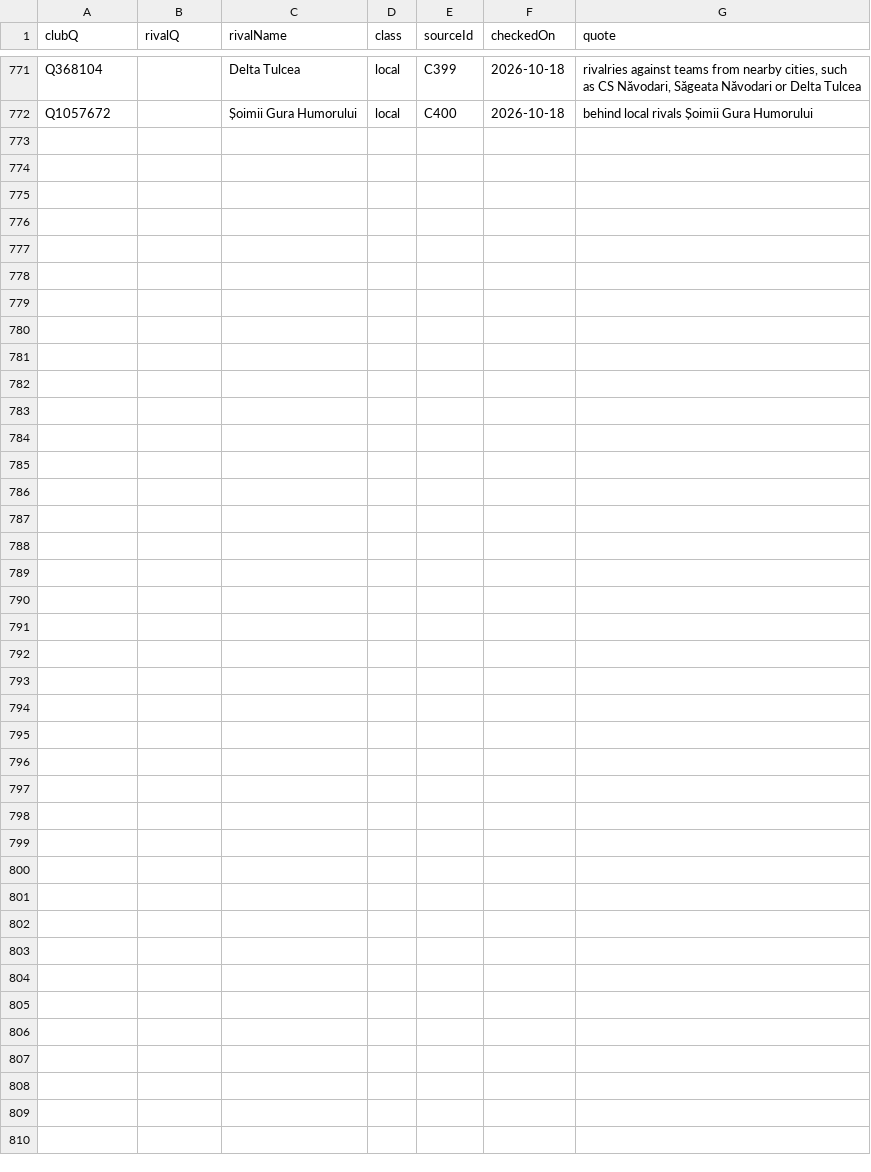
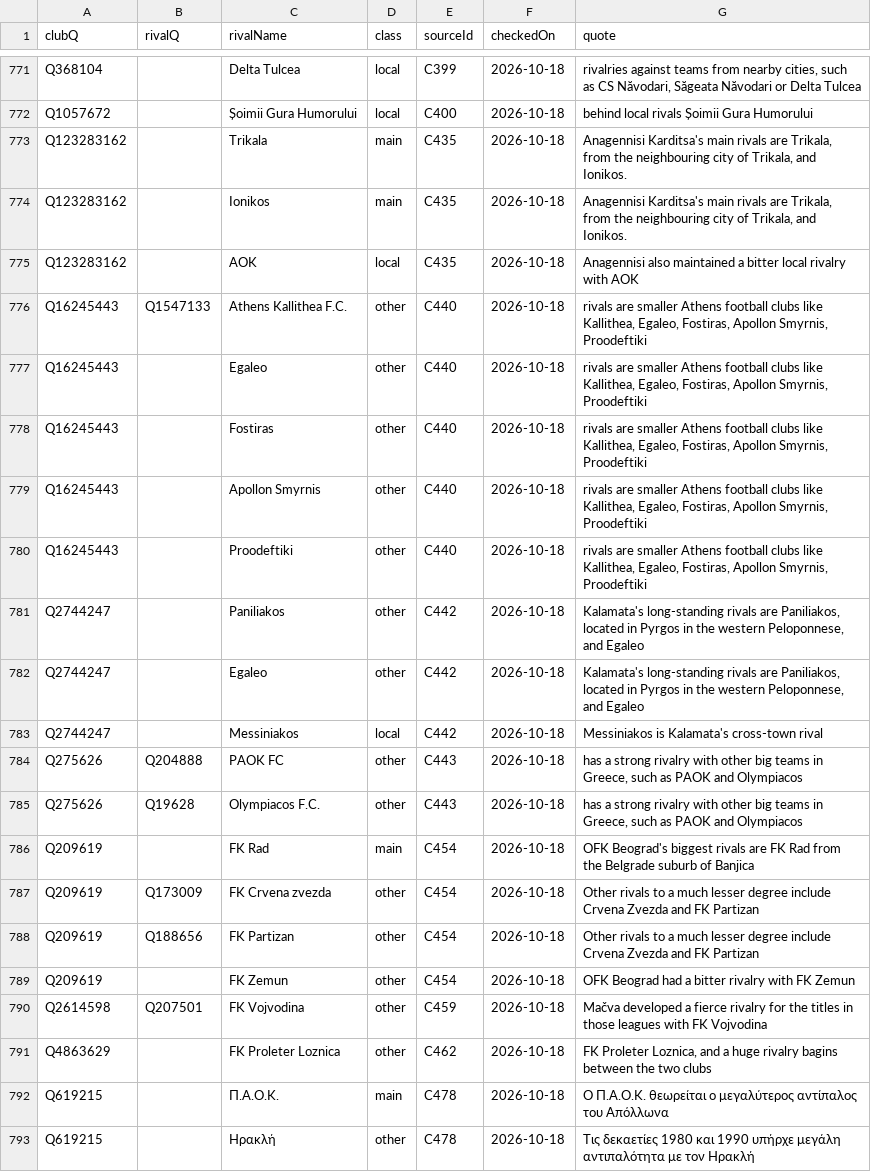
Before and after one commit to AlexGrozavul/Football, a CSV file: data/club-rivalries.csv, drawn as a sheet; only a part is shown, gaps mark what is left out; the diff names each change by its address in the sheet, - before the commit and + after, or states it on an @@ line.

```diff
--- a/data/club-rivalries.csv
+++ b/data/club-rivalries.csv
+row 773: Q123283162 |  | Trikala | main | C435 | 2026-10-18 | Anagennisi Karditsa's main rivals are Trikala, from the neighbouring city of Trikala, and Ionikos.
+row 774: Q123283162 |  | Ionikos | main | C435 | 2026-10-18 | Anagennisi Karditsa's main rivals are Trikala, from the neighbouring city of Trikala, and Ionikos.
+row 775: Q123283162 |  | AOK | local | C435 | 2026-10-18 | Anagennisi also maintained a bitter local rivalry with AOK
+row 776: Q16245443 | Q1547133 | Athens Kallithea F.C. | other | C440 | 2026-10-18 | rivals are smaller Athens football clubs like Kallithea, Egaleo, Fostiras, Apollon Smyrnis, Proodeftiki
+row 777: Q16245443 |  | Egaleo | other | C440 | 2026-10-18 | rivals are smaller Athens football clubs like Kallithea, Egaleo, Fostiras, Apollon Smyrnis, Proodeftiki
+row 778: Q16245443 |  | Fostiras | other | C440 | 2026-10-18 | rivals are smaller Athens football clubs like Kallithea, Egaleo, Fostiras, Apollon Smyrnis, Proodeftiki
+row 779: Q16245443 |  | Apollon Smyrnis | other | C440 | 2026-10-18 | rivals are smaller Athens football clubs like Kallithea, Egaleo, Fostiras, Apollon Smyrnis, Proodeftiki
+row 780: Q16245443 |  | Proodeftiki | other | C440 | 2026-10-18 | rivals are smaller Athens football clubs like Kallithea, Egaleo, Fostiras, Apollon Smyrnis, Proodeftiki
+row 781: Q2744247 |  | Paniliakos | other | C442 | 2026-10-18 | Kalamata's long-standing rivals are Paniliakos, located in Pyrgos in the western Peloponnese, and Egaleo
+row 782: Q2744247 |  | Egaleo | other | C442 | 2026-10-18 | Kalamata's long-standing rivals are Paniliakos, located in Pyrgos in the western Peloponnese, and Egaleo
+row 783: Q2744247 |  | Messiniakos | local | C442 | 2026-10-18 | Messiniakos is Kalamata's cross-town rival
+row 784: Q275626 | Q204888 | PAOK FC | other | C443 | 2026-10-18 | has a strong rivalry with other big teams in Greece, such as PAOK and Olympiacos
+row 785: Q275626 | Q19628 | Olympiacos F.C. | other | C443 | 2026-10-18 | has a strong rivalry with other big teams in Greece, such as PAOK and Olympiacos
+row 786: Q209619 |  | FK Rad | main | C454 | 2026-10-18 | OFK Beograd's biggest rivals are FK Rad from the Belgrade suburb of Banjica
+row 787: Q209619 | Q173009 | FK Crvena zvezda | other | C454 | 2026-10-18 | Other rivals to a much lesser degree include Crvena Zvezda and FK Partizan
+row 788: Q209619 | Q188656 | FK Partizan | other | C454 | 2026-10-18 | Other rivals to a much lesser degree include Crvena Zvezda and FK Partizan
+row 789: Q209619 |  | FK Zemun | other | C454 | 2026-10-18 | OFK Beograd had a bitter rivalry with FK Zemun
+row 790: Q2614598 | Q207501 | FK Vojvodina | other | C459 | 2026-10-18 | Mačva developed a fierce rivalry for the titles in those leagues with FK Vojvodina
+row 791: Q4863629 |  | FK Proleter Loznica | other | C462 | 2026-10-18 | FK Proleter Loznica, and a huge rivalry bagins between the two clubs
+row 792: Q619215 |  | Π.Α.Ο.Κ. | main | C478 | 2026-10-18 | Ο Π.Α.Ο.Κ. θεωρείται ο μεγαλύτερος αντίπαλος του Απόλλωνα
+row 793: Q619215 |  | Ηρακλή | other | C478 | 2026-10-18 | Τις δεκαετίες 1980 και 1990 υπήρχε μεγάλη αντιπαλότητα με τον Ηρακλή
```
Also changed, not shown: 2 other files.
